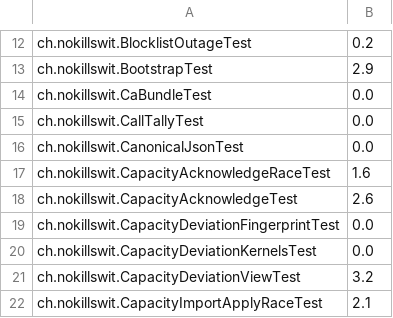
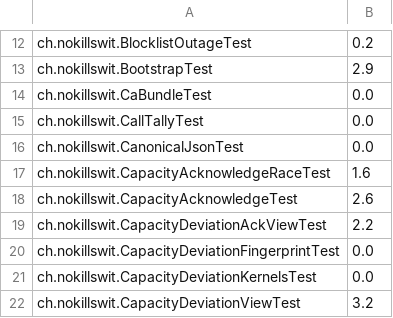
Before and after one commit to liveweird/astrolabe, a TSV file: server/test-weights.tsv, drawn as a sheet; only a part is shown, gaps mark what is left out; the shorter side is filled out with more unchanged rows.

```diff
--- a/server/test-weights.tsv
+++ b/server/test-weights.tsv
@@ -18,2 +18,3 @@ ch.nokillswit.CapacityAcknowledgeRaceTest	1.6
 ch.nokillswit.CapacityAcknowledgeTest	2.6
+ch.nokillswit.CapacityDeviationAckViewTest	2.2
 ch.nokillswit.CapacityDeviationFingerprintTest	0.0
```
Also changed, not shown: 13 other files.
